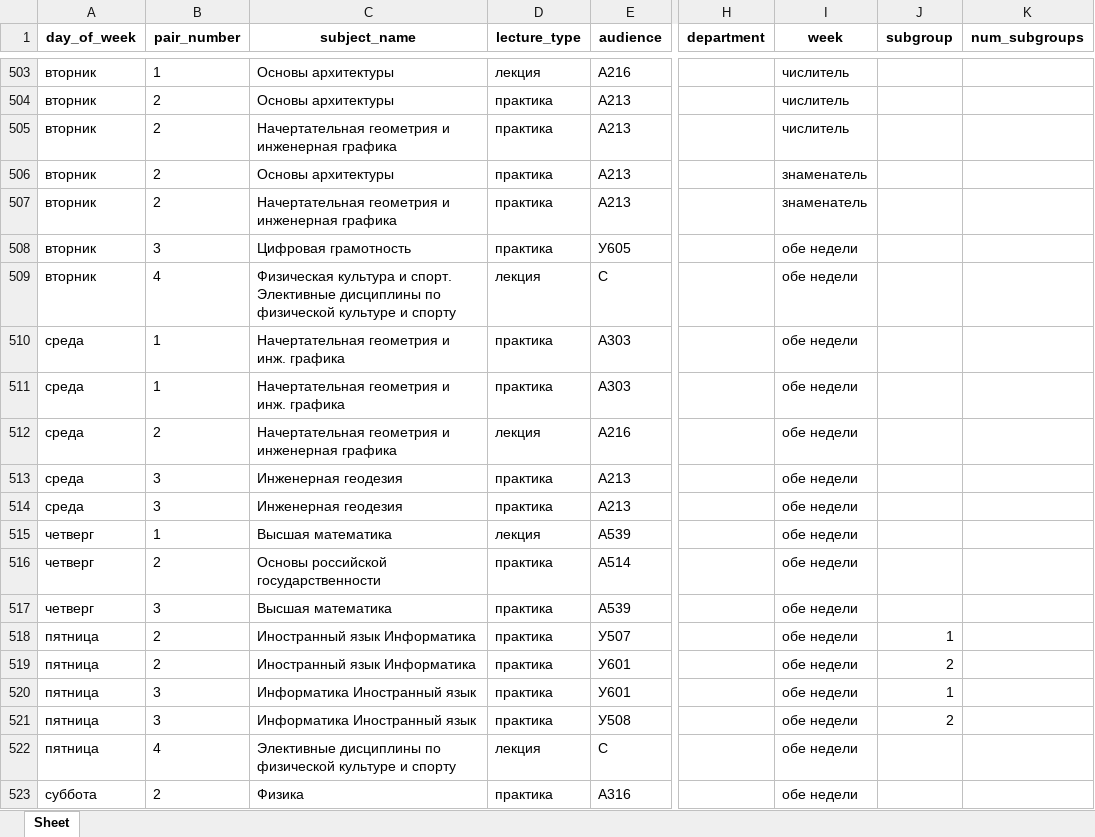
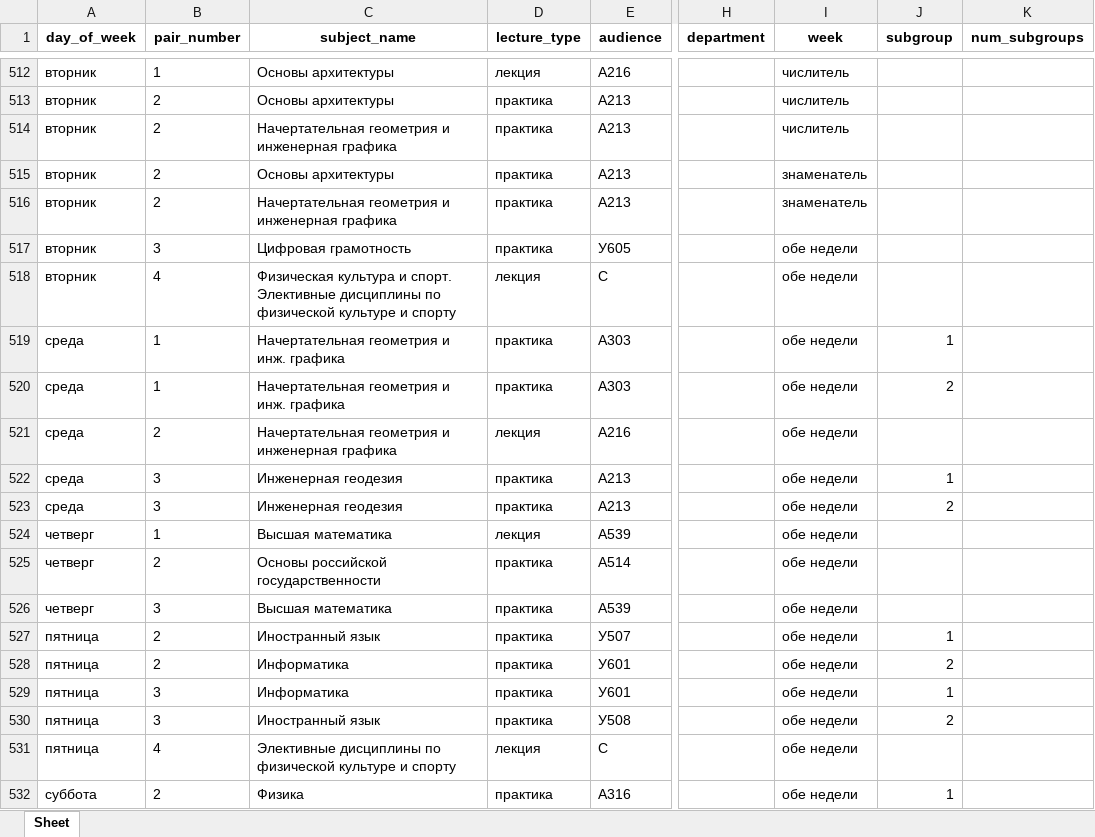
Before and after one commit to tedmon1998/TimetableParser, an Excel workbook: output/timetable/timetable_processed_cleaned.xlsx, sheet Sheet, drawn as a sheet; only a part is shown, gaps mark what is left out; values as stored, in another font and other column widths than the file's, no borders; addresses are those after the commit; the diff covers the shown part only; the diff names each change by its address in the sheet, - before the commit and + after, or states it on an @@ line.

```diff
--- a/output/timetable/timetable_processed_cleaned.xlsx (sheet Sheet)
+++ b/output/timetable/timetable_processed_cleaned.xlsx (sheet Sheet)
-J519 (subgroup): (empty)
+J519 (subgroup): 1
-J520 (subgroup): (empty)
+J520 (subgroup): 2
-J522 (subgroup): (empty)
+J522 (subgroup): 1
-J523 (subgroup): (empty)
+J523 (subgroup): 2
-C527 (subject_name): Иностранный язык Информатика
+C527 (subject_name): Иностранный язык
-C528 (subject_name): Иностранный язык Информатика
+C528 (subject_name): Информатика
-C529 (subject_name): Информатика Иностранный язык
+C529 (subject_name): Информатика
-C530 (subject_name): Информатика Иностранный язык
+C530 (subject_name): Иностранный язык
-J532 (subgroup): (empty)
+J532 (subgroup): 1
```
Also changed, not shown: 66 added rows, 56 removed rows and 492 edited cells elsewhere in this sheet, input/timetable/ИВТ.xlsx, output/timetable/timetable_processed.xlsx, 16 other files.
